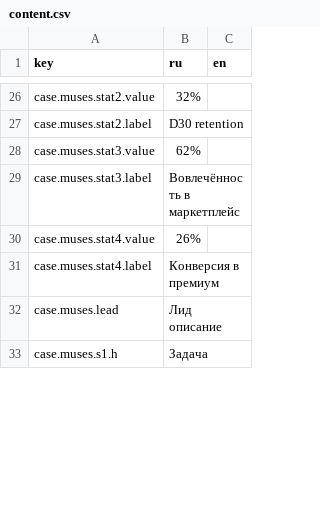
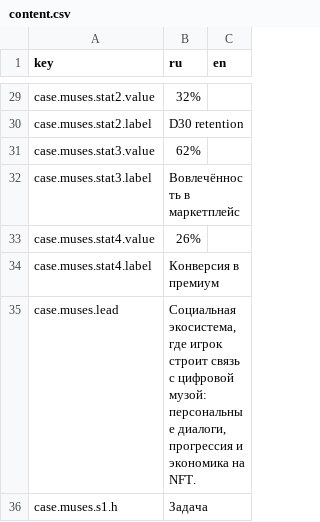
Before and after one commit to sergsiva/gamedesign, a CSV file: content.csv, drawn as a sheet; only a part is shown, gaps mark what is left out; the diff covers the shown part only.

```diff
--- a/content.csv
+++ b/content.csv
@@ -31,3 +34,3 @@ case.muses.stat4.value,"26%",
 case.muses.stat4.label,"Конверсия в премиум",
-case.muses.lead,"Лид описание",
+case.muses.lead,"Социальная экосистема, где игрок строит связь с цифровой музой: персональные диалоги, прогрессия и экономика на NFT.",
 case.muses.s1.h,"Задача",
```
Also changed, not shown: 7 added rows and 13 edited cells elsewhere in this file, 5 other files.
